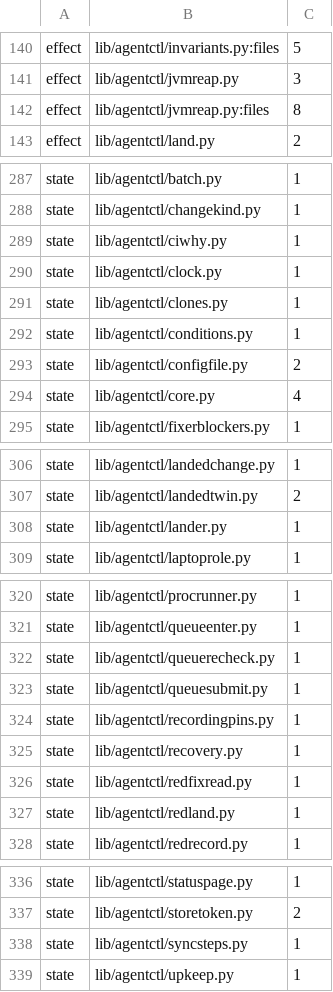
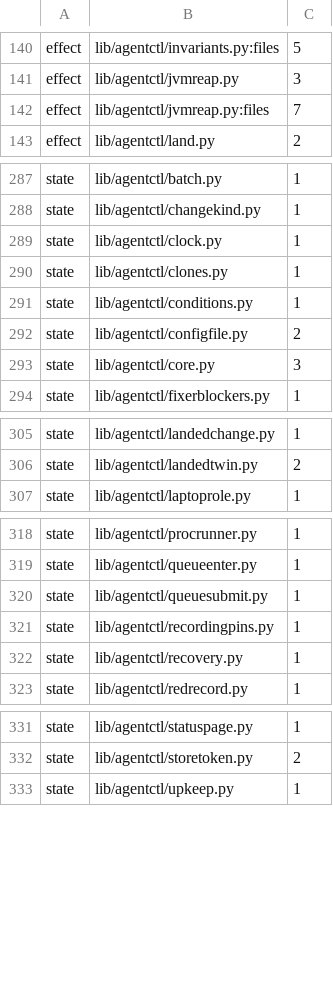
Before and after one commit to pawelkrupinski/agentctl, a TSV file: quality/design-baseline.tsv, drawn as a sheet; only a part is shown, gaps mark what is left out; the diff covers the shown part only.

```diff
--- a/quality/design-baseline.tsv
+++ b/quality/design-baseline.tsv
@@ -141,3 +141,3 @@ effect	lib/agentctl/invariants.py:files	5
 effect	lib/agentctl/jvmreap.py	3
-effect	lib/agentctl/jvmreap.py:files	8
+effect	lib/agentctl/jvmreap.py:files	7
 effect	lib/agentctl/land.py	2
@@ -288,3 +288,2 @@ state	lib/agentctl/batch.py	1
 state	lib/agentctl/changekind.py	1
-state	lib/agentctl/ciwhy.py	1
 state	lib/agentctl/clock.py	1
@@ -293,3 +292,3 @@ state	lib/agentctl/conditions.py	1
 state	lib/agentctl/configfile.py	2
-state	lib/agentctl/core.py	4
+state	lib/agentctl/core.py	3
 state	lib/agentctl/fixerblockers.py	1
@@ -307,3 +306,2 @@ state	lib/agentctl/landedchange.py	1
 state	lib/agentctl/landedtwin.py	2
-state	lib/agentctl/lander.py	1
 state	lib/agentctl/laptoprole.py	1
@@ -321,3 +319,2 @@ state	lib/agentctl/procrunner.py	1
 state	lib/agentctl/queueenter.py	1
-state	lib/agentctl/queuerecheck.py	1
 state	lib/agentctl/queuesubmit.py	1
@@ -325,4 +322,2 @@ state	lib/agentctl/recordingpins.py	1
 state	lib/agentctl/recovery.py	1
-state	lib/agentctl/redfixread.py	1
-state	lib/agentctl/redland.py	1
 state	lib/agentctl/redrecord.py	1
@@ -337,3 +332,2 @@ state	lib/agentctl/statuspage.py	1
 state	lib/agentctl/storetoken.py	2
-state	lib/agentctl/syncsteps.py	1
 state	lib/agentctl/upkeep.py	1
```
Also changed, not shown: 1 edited cell elsewhere in this file, quality/types-baseline.tsv, 37 other files.
